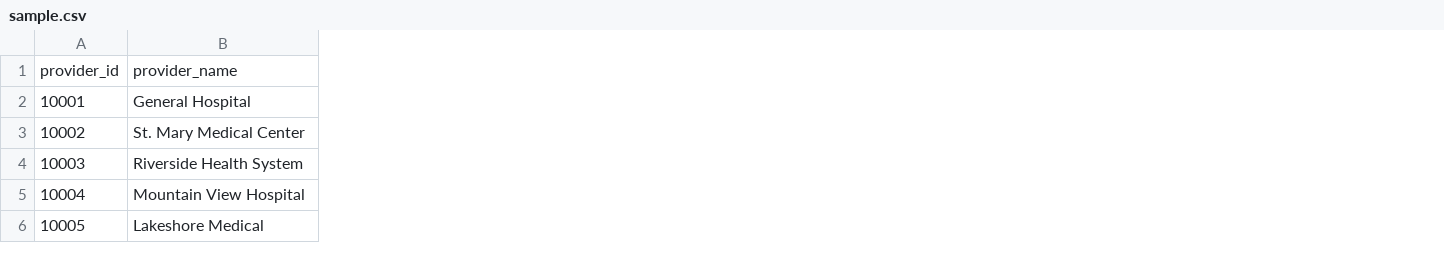
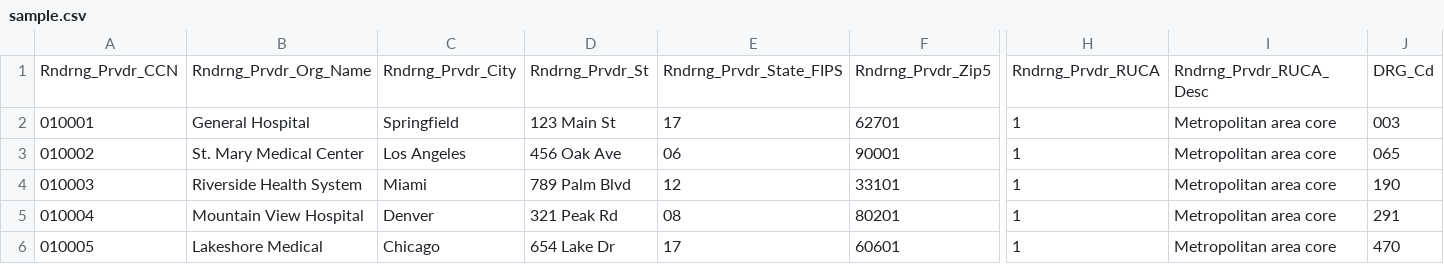
Before and after one commit to IsahiRea/aws-etl-pipeline, a CSV file: data/raw/sample.csv, drawn as a sheet; only a part is shown, gaps mark what is left out; removed rows and columns are numbered as before the commit, all else as after; rows hold the shown columns only; the diff covers the shown part only; the diff names each change by its address in the sheet, - before the commit and + after, or states it on an @@ line.

Commit message:
Update sample data and tests for CMS column schema
- Update sample.csv to use real CMS column headers
- Replace normalize tests with column mapping validation tests
- Add CMS-to-pipeline rename test for Spark

```diff
--- a/data/raw/sample.csv
+++ b/data/raw/sample.csv
-column A, rows 2-6: 10001 | 10002 | 10003 | 10004 | 10005
+column A, rows 2-6: 010001 | 010002 | 010003 | 010004 | 010005
+column C, rows 2-6: Springfield | Los Angeles | Miami | Denver | Chicago
+column D, rows 2-6: 123 Main St | 456 Oak Ave | 789 Palm Blvd | 321 Peak Rd | 654 Lake Dr
+column E, rows 2-6: 17 | 06 | 12 | 08 | 17
+column F, rows 2-6: 62701 | 90001 | 33101 | 80201 | 60601
+column H, rows 2-6: all 1
+column I, rows 2-6: all Metropolitan area core
+column J, rows 2-6: 003 | 065 | 190 | 291 | 470
-row 1: provider_id | provider_name
+row 1: Rndrng_Prvdr_CCN | Rndrng_Prvdr_Org_Name | Rndrng_Prvdr_City | Rndrng_Prvdr_St | Rndrng_Prvdr_State_FIPS | Rndrng_Prvdr_Zip5 | Rndrng_Prvdr_RUCA | Rndrng_Prvdr_RUCA_Desc | DRG_Cd
```
Also changed, not shown: 1 added column elsewhere in this file, 1 other file.
